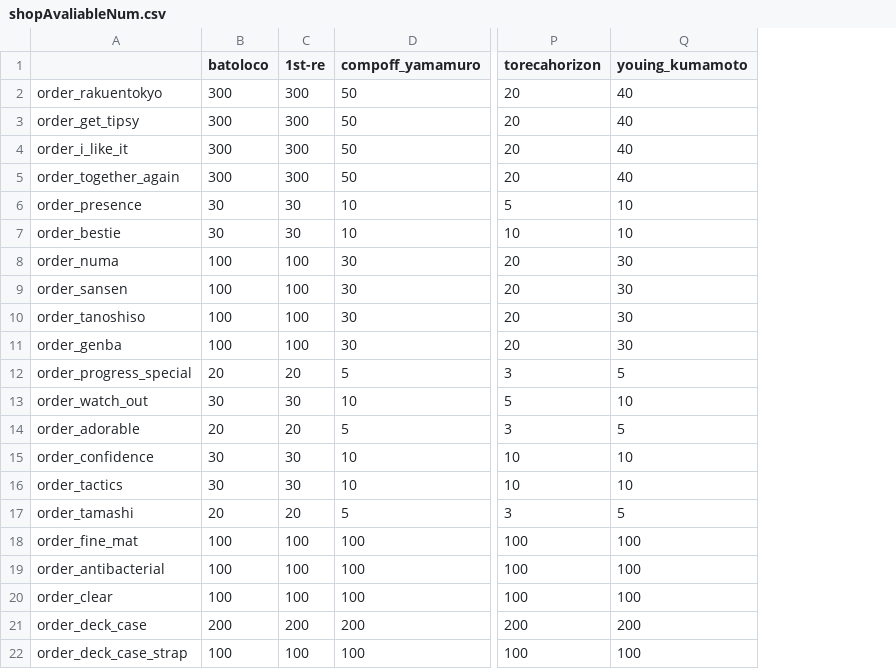
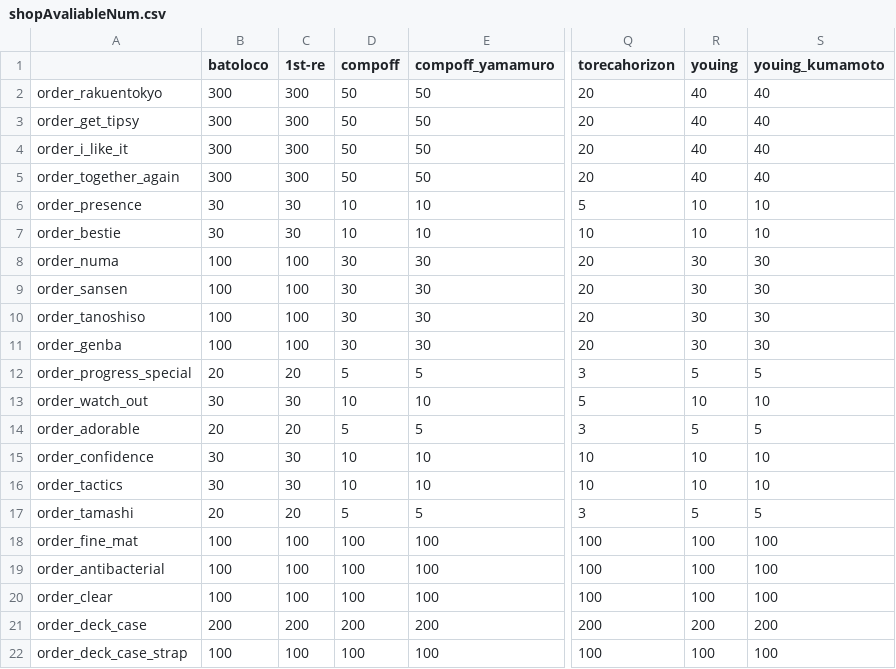
Before and after one commit to takaki-1st-re/1st-re.github.io, a CSV file: shopAvaliableNum.csv, drawn as a sheet; only a part is shown, gaps mark what is left out; the diff names each change by its address in the sheet, - before the commit and + after, or states it on an @@ line.

Commit message:
Add files via upload

```diff
--- a/shopAvaliableNum.csv
+++ b/shopAvaliableNum.csv
+column D (compoff), rows 2-22: 50 | 50 | 50 | 50 | 10 | 10 | 30 | 30 | 30 | 30 | 5 | 10 | 5 | 10 | 10 | 5 | 100 | 100 | 100 | 200 | 100
+column R (youing), rows 2-22: 40 | 40 | 40 | 40 | 10 | 10 | 30 | 30 | 30 | 30 | 5 | 10 | 5 | 10 | 10 | 5 | 100 | 100 | 100 | 200 | 100
```
